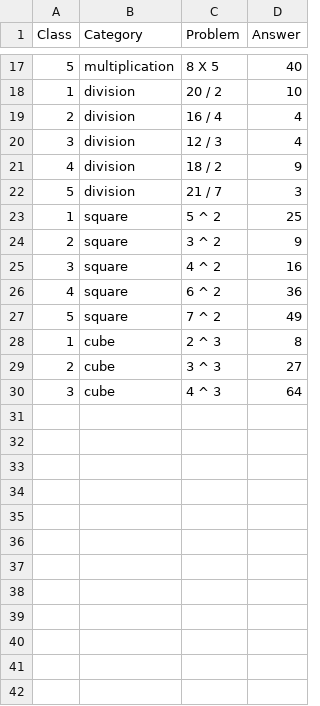
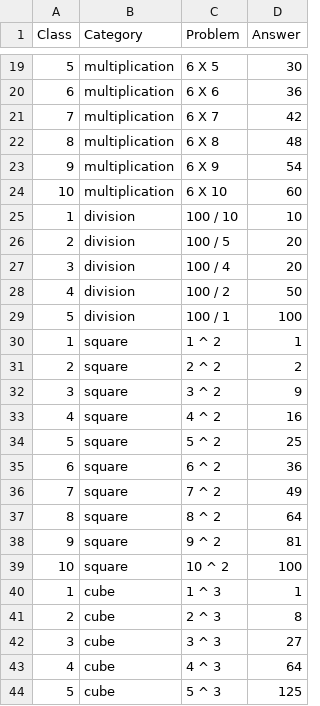
Before and after one commit to masrulmollah/maths2, a CSV file: math_problems.csv, drawn as a sheet; only a part is shown, gaps mark what is left out; the diff covers the shown part only.

Commit message:
Update math_problems.csv

```diff
--- a/math_problems.csv
+++ b/math_problems.csv
@@ -17,14 +19,26 @@ Class,Category,Problem,Answer
-5,multiplication,8 X 5,40
-1,division,20 / 2,10
-2,division,16 / 4,4
-3,division,12 / 3,4
-4,division,18 / 2,9
-5,division,21 / 7,3
-1,square,5 ^ 2,25
-2,square,3 ^ 2,9
-3,square,4 ^ 2,16
-4,square,6 ^ 2,36
-5,square,7 ^ 2,49
-1,cube,2 ^ 3,8
-2,cube,3 ^ 3,27
-3,cube,4 ^ 3,64
+5,multiplication,6 X 5,30
+6,multiplication,6 X 6,36
+7,multiplication,6 X 7,42
+8,multiplication,6 X 8,48
+9,multiplication,6 X 9,54
+10,multiplication,6 X 10,60
+1,division,100 / 10,10
+2,division,100 / 5,20
+3,division,100 / 4,20
+4,division,100 / 2,50
+5,division,100 / 1,100
+1,square,1 ^ 2,1
+2,square,2 ^ 2,2
+3,square,3 ^ 2,9
+4,square,4 ^ 2,16
+5,square,5 ^ 2,25
+6,square,6 ^ 2,36
+7,square,7 ^ 2,49
+8,square,8 ^ 2,64
+9,square,9 ^ 2,81
+10,square,10 ^ 2,100
+1,cube,1 ^ 3,1
+2,cube,2 ^ 3,8
+3,cube,3 ^ 3,27
+4,cube,4 ^ 3,64
+5,cube,5 ^ 3,125
```
Also changed, not shown: 5 added rows, 3 removed rows and 23 edited cells elsewhere in this file.
